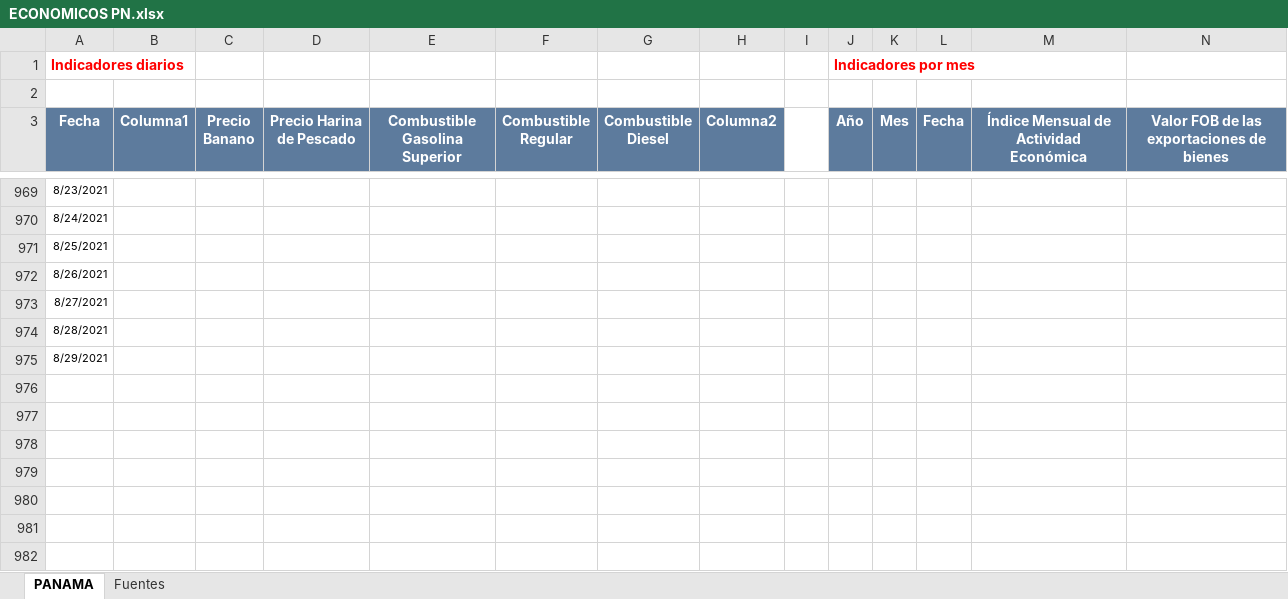
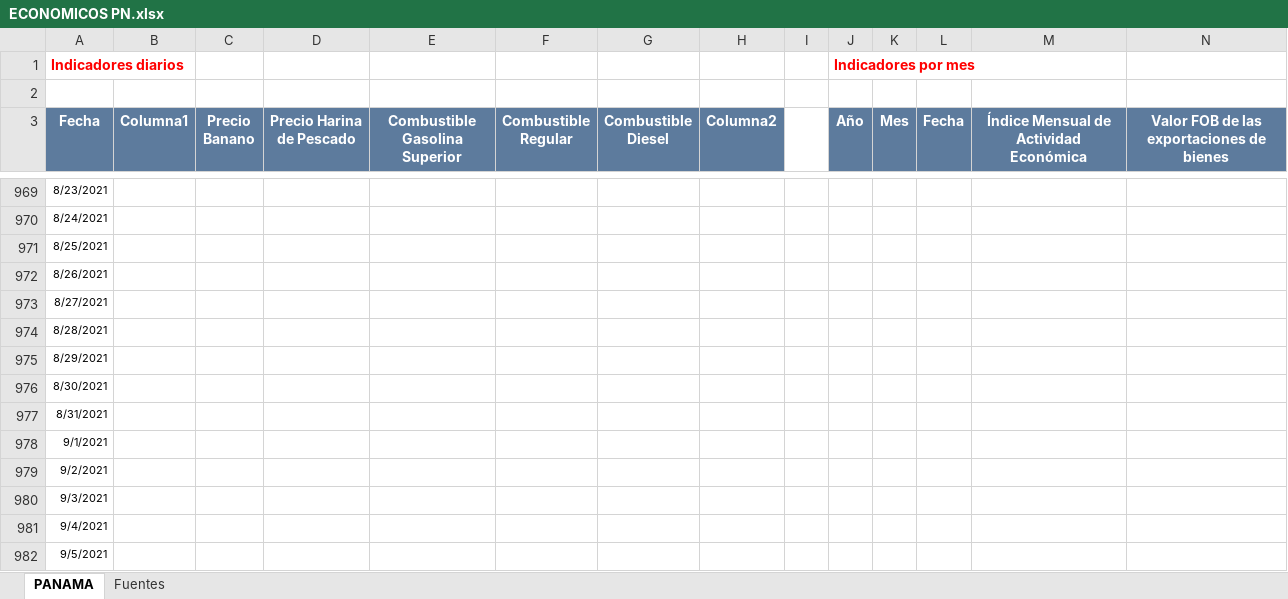
Before and after one commit to Sud-Austral/Datos_Panama, an Excel workbook: datacovidpa/ECONOMICOS PN.xlsx, sheet PANAMA, drawn as a sheet; only a part is shown, gaps mark what is left out; values as stored, in another font and other column widths than the file's, no borders; table styles not drawn; rows hold the shown columns only; the diff names each change by its address in the sheet, - before the commit and + after, or states it on an @@ line.

```diff
--- a/datacovidpa/ECONOMICOS PN.xlsx (sheet PANAMA)
+++ b/datacovidpa/ECONOMICOS PN.xlsx (sheet PANAMA)
+row 976: 8/30/2021
+row 977: 8/31/2021
+row 978: 9/1/2021
+row 979: 9/2/2021
+row 980: 9/3/2021
+row 981: 9/4/2021
+row 982: 9/5/2021
```
Also changed, not shown: 2 other files.
